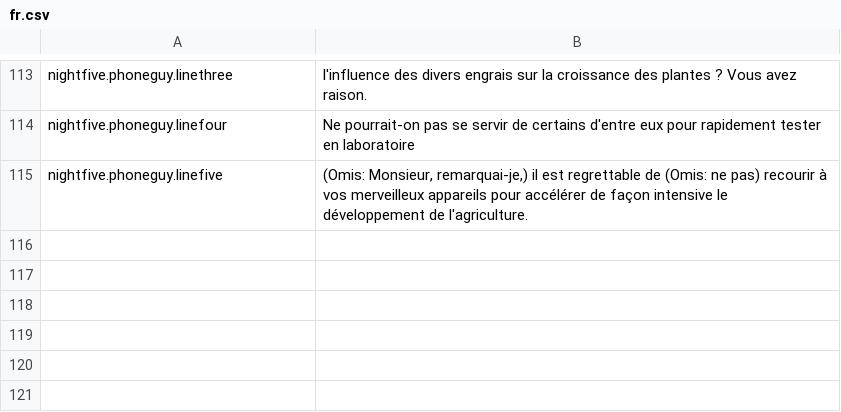
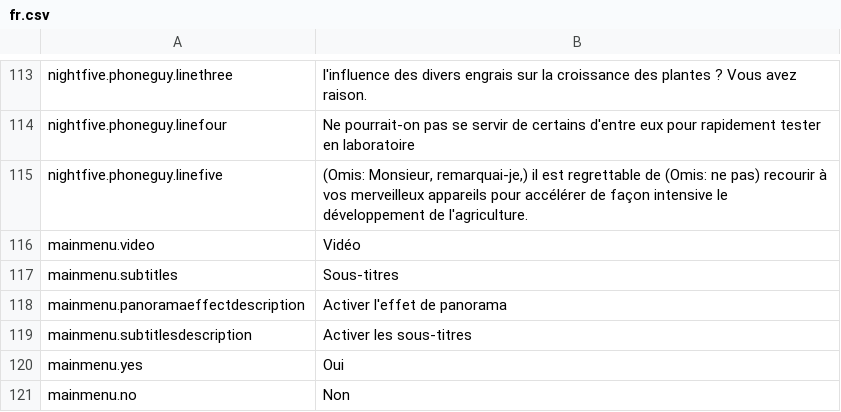
Before and after one commit to Source-Macchiato/FNaF-1-WiiU-SC, a CSV file: Assets/Resources/I18n/fr.csv, drawn as a sheet; only a part is shown, gaps mark what is left out.

```diff
--- a/Assets/Resources/I18n/fr.csv
+++ b/Assets/Resources/I18n/fr.csv
@@ -115 +115,7 @@
 "nightfive.phoneguy.linefive","(Omis: Monsieur, remarquai-je,) il est regrettable de (Omis: ne pas) recourir à vos merveilleux appareils pour accélérer de façon intensive le développement de l'agriculture."
+"mainmenu.video","Vidéo"
+"mainmenu.subtitles","Sous-titres"
+"mainmenu.panoramaeffectdescription","Activer l'effet de panorama"
+"mainmenu.subtitlesdescription","Activer les sous-titres"
+"mainmenu.yes","Oui"
+"mainmenu.no","Non"
```
Also changed, not shown: Assets/Resources/I18n/ar.csv, Assets/Resources/I18n/de.csv, 2 other files.
